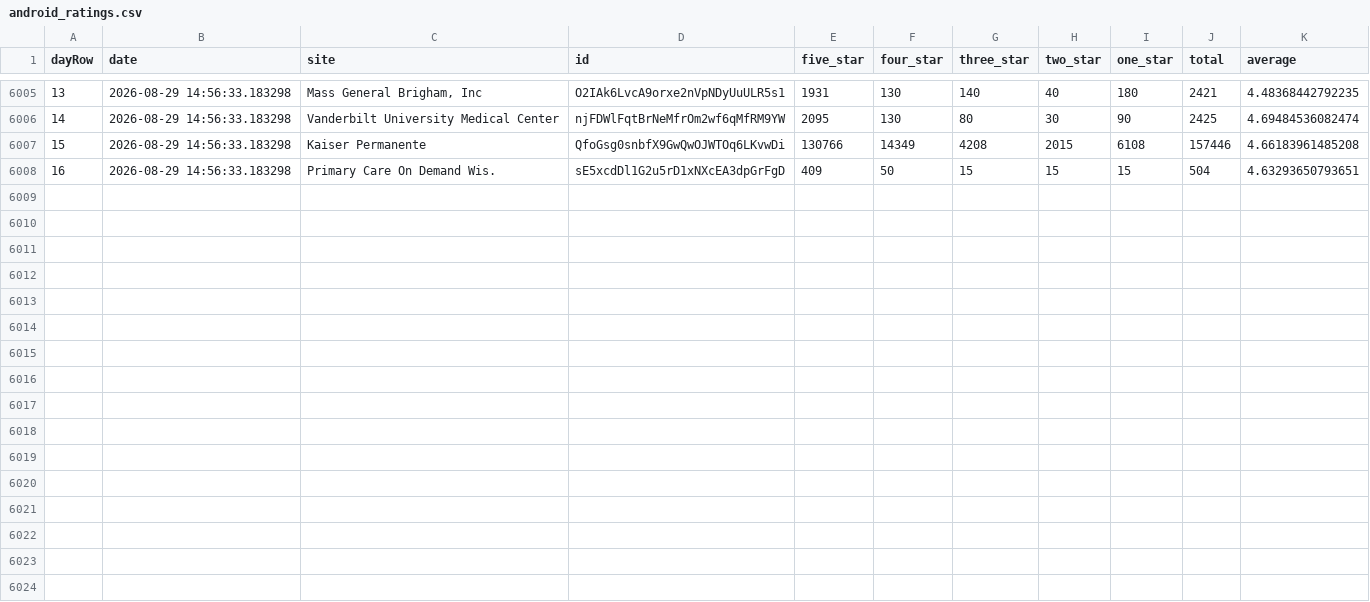
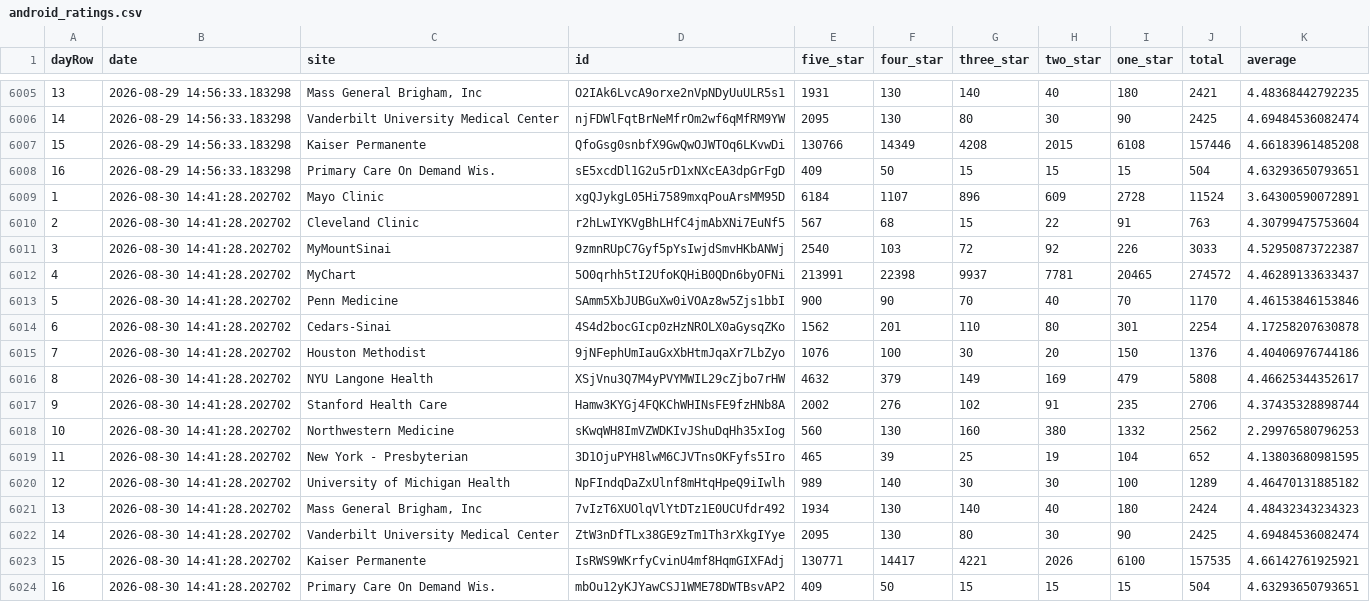
Before and after one commit to allen-black/android_scrape_update, a CSV file: android_ratings.csv, drawn as a sheet; only a part is shown, gaps mark what is left out.

```diff
--- a/android_ratings.csv
+++ b/android_ratings.csv
@@ -6008 +6008,17 @@
 "16",2026-08-29 14:56:33.183298,"Primary Care On Demand Wis.","sE5xcdDl1G2u5rD1xNXcEA3dpGrFgD",409,50,15,15,15,504,4.63293650793651
+"1",2026-08-30 14:41:28.202702,"Mayo Clinic","xgQJykgL05Hi7589mxqPouArsMM95D",6184,1107,896,609,2728,11524,3.64300590072891
+"2",2026-08-30 14:41:28.202702,"Cleveland Clinic","r2hLwIYKVgBhLHfC4jmAbXNi7EuNf5",567,68,15,22,91,763,4.30799475753604
+"3",2026-08-30 14:41:28.202702,"MyMountSinai","9zmnRUpC7Gyf5pYsIwjdSmvHKbANWj",2540,103,72,92,226,3033,4.52950873722387
+"4",2026-08-30 14:41:28.202702,"MyChart","5O0qrhh5tI2UfoKQHiB0QDn6byOFNi",213991,22398,9937,7781,20465,274572,4.46289133633437
+"5",2026-08-30 14:41:28.202702,"Penn Medicine","SAmm5XbJUBGuXw0iVOAz8w5Zjs1bbI",900,90,70,40,70,1170,4.46153846153846
+"6",2026-08-30 14:41:28.202702,"Cedars-Sinai","4S4d2bocGIcp0zHzNROLX0aGysqZKo",1562,201,110,80,301,2254,4.17258207630878
+"7",2026-08-30 14:41:28.202702,"Houston Methodist","9jNFephUmIauGxXbHtmJqaXr7LbZyo",1076,100,30,20,150,1376,4.40406976744186
+"8",2026-08-30 14:41:28.202702,"NYU Langone Health","XSjVnu3Q7M4yPVYMWIL29cZjbo7rHW",4632,379,149,169,479,5808,4.46625344352617
+"9",2026-08-30 14:41:28.202702,"Stanford Health Care","Hamw3KYGj4FQKChWHINsFE9fzHNb8A",2002,276,102,91,235,2706,4.37435328898744
+"10",2026-08-30 14:41:28.202702,"Northwestern Medicine","sKwqWH8ImVZWDKIvJShuDqHh35xIog",560,130,160,380,1332,2562,2.29976580796253
+"11",2026-08-30 14:41:28.202702,"New York - Presbyterian","3D1OjuPYH8lwM6CJVTnsOKFyfs5Iro",465,39,25,19,104,652,4.13803680981595
+"12",2026-08-30 14:41:28.202702,"University of Michigan Health","NpFIndqDaZxUlnf8mHtqHpeQ9iIwlh",989,140,30,30,100,1289,4.46470131885182
+"13",2026-08-30 14:41:28.202702,"Mass General Brigham, Inc","7vIzT6XUOlqVlYtDTz1E0UCUfdr492",1934,130,140,40,180,2424,4.48432343234323
+"14",2026-08-30 14:41:28.202702,"Vanderbilt University Medical Center","ZtW3nDfTLx38GE9zTm1Th3rXkgIYye",2095,130,80,30,90,2425,4.69484536082474
+"15",2026-08-30 14:41:28.202702,"Kaiser Permanente","IsRWS9WKrfyCvinU4mf8HqmGIXFAdj",130771,14417,4221,2026,6100,157535,4.66142761925921
+"16",2026-08-30 14:41:28.202702,"Primary Care On Demand Wis.","mbOu12yKJYawCSJ1WME78DWTBsvAP2",409,50,15,15,15,504,4.63293650793651
```
